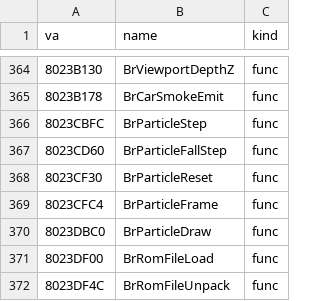
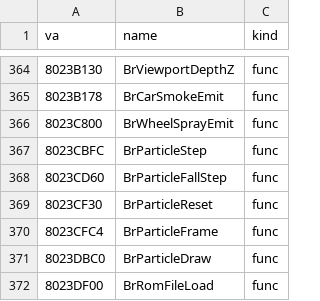
Before and after one commit to jeff-strutb/brally, a CSV file: n64/config/symbols_tgr.csv, drawn as a sheet; only a part is shown, gaps mark what is left out; the shorter side is filled out with more unchanged rows; the diff names each change by its address in the sheet, - before the commit and + after, or states it on an @@ line.

Commit message:
n64: BrWheelSprayEmit (0x8023C800) transcribed from T1, T2 at 15 -- each wheel's spray timer runs on the frame time and the surface impact; past 0.75 a grounded wheel on surface 1-3 throws a falling particle along the car's velocity, up and out, weaker with speed, from the wheel pulled toward its last spot; car.h names the spray timers and last spots and types 0x2048 as float

```diff
--- a/n64/config/symbols_tgr.csv
+++ b/n64/config/symbols_tgr.csv
+row 366: 8023C800 | BrWheelSprayEmit | func
```
Also changed, not shown: 2 other files.
